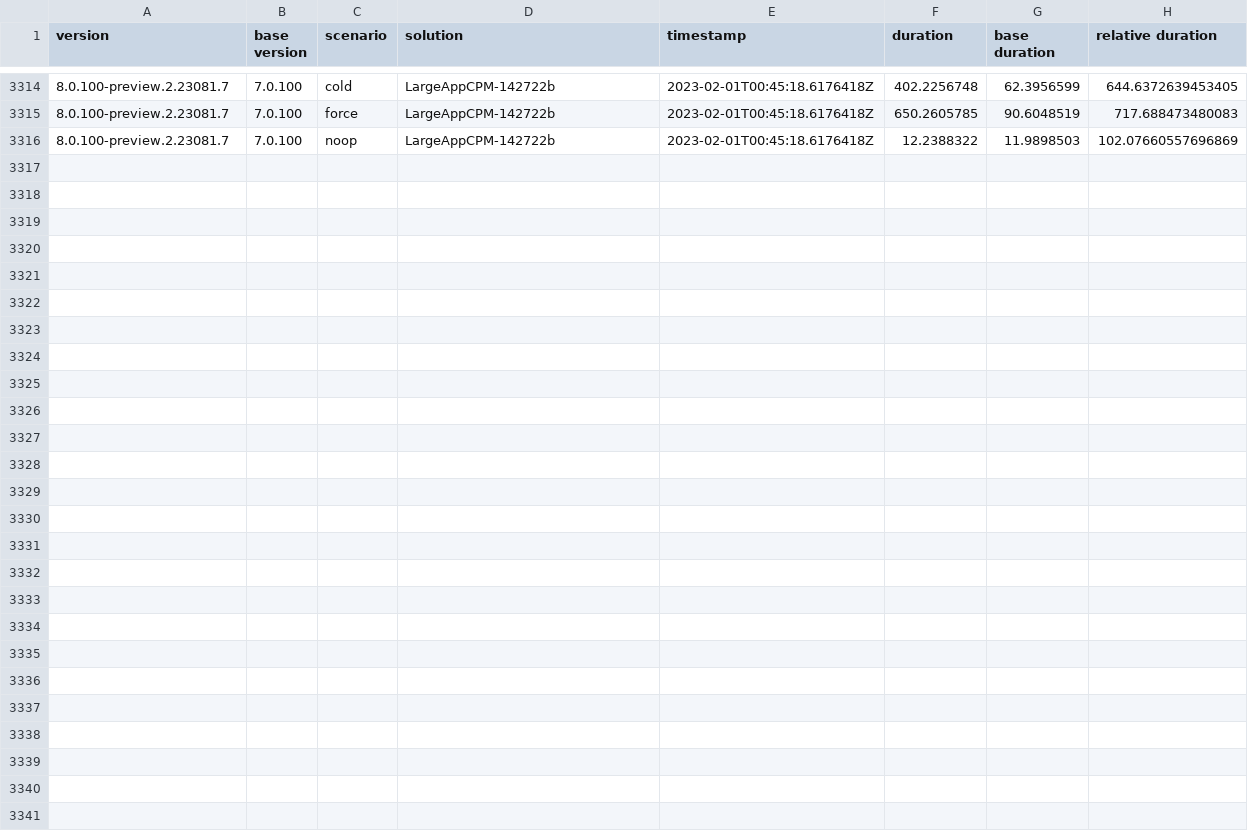
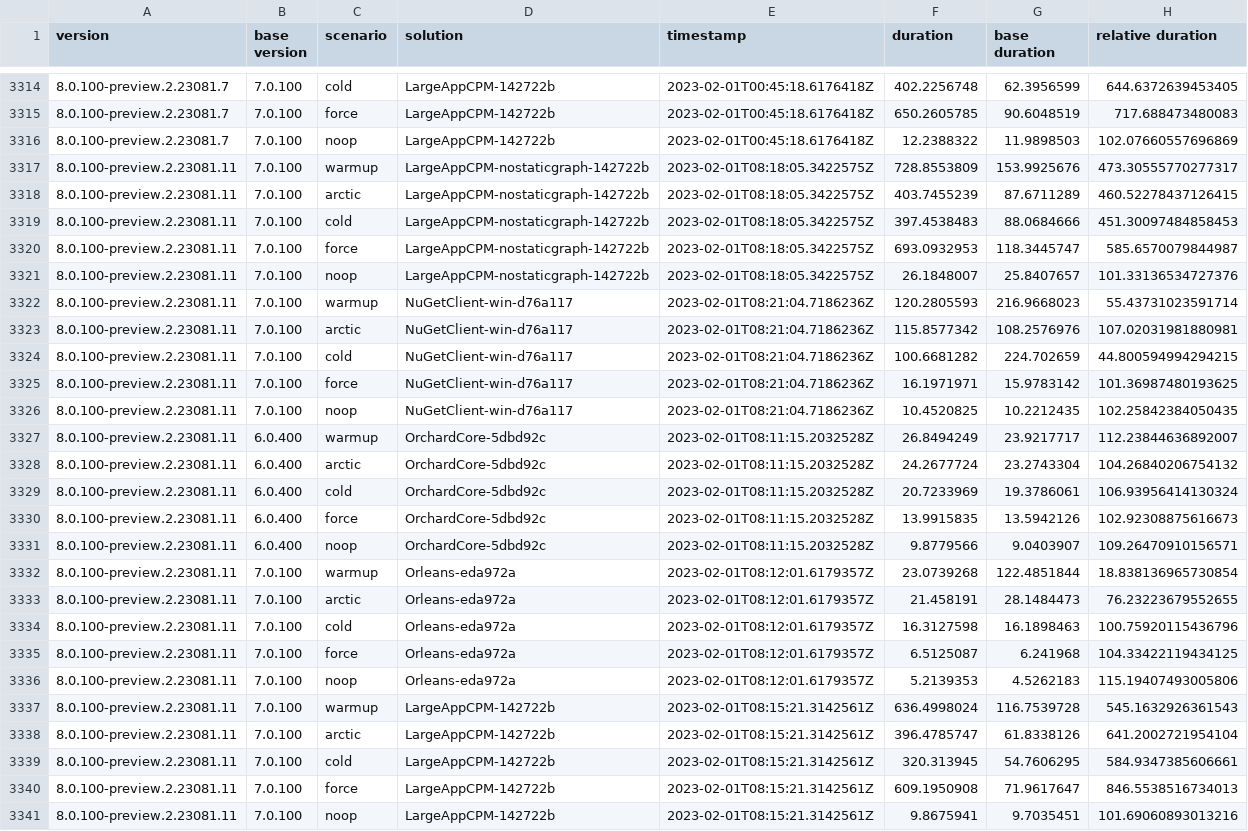
Before and after one commit to marcin-krystianc/NuPerfMonitor, a CSV file: data.csv, drawn as a sheet; only a part is shown, gaps mark what is left out; the diff names each change by its address in the sheet, - before the commit and + after, or states it on an @@ line.

```diff
--- a/data.csv
+++ b/data.csv
+row 3317: 8.0.100-preview.2.23081.11 | 7.0.100 | warmup | LargeAppCPM-nostaticgraph-142722b | 2023-02-01T08:18:05.3422575Z | 728.8553809 | 153.9925676 | 473.30555770277317
+row 3318: 8.0.100-preview.2.23081.11 | 7.0.100 | arctic | LargeAppCPM-nostaticgraph-142722b | 2023-02-01T08:18:05.3422575Z | 403.7455239 | 87.6711289 | 460.52278437126415
+row 3319: 8.0.100-preview.2.23081.11 | 7.0.100 | cold | LargeAppCPM-nostaticgraph-142722b | 2023-02-01T08:18:05.3422575Z | 397.4538483 | 88.0684666 | 451.30097484858453
+row 3320: 8.0.100-preview.2.23081.11 | 7.0.100 | force | LargeAppCPM-nostaticgraph-142722b | 2023-02-01T08:18:05.3422575Z | 693.0932953 | 118.3445747 | 585.6570079844987
+row 3321: 8.0.100-preview.2.23081.11 | 7.0.100 | noop | LargeAppCPM-nostaticgraph-142722b | 2023-02-01T08:18:05.3422575Z | 26.1848007 | 25.8407657 | 101.33136534727376
+row 3322: 8.0.100-preview.2.23081.11 | 7.0.100 | warmup | NuGetClient-win-d76a117 | 2023-02-01T08:21:04.7186236Z | 120.2805593 | 216.9668023 | 55.43731023591714
+row 3323: 8.0.100-preview.2.23081.11 | 7.0.100 | arctic | NuGetClient-win-d76a117 | 2023-02-01T08:21:04.7186236Z | 115.8577342 | 108.2576976 | 107.02031981880981
+row 3324: 8.0.100-preview.2.23081.11 | 7.0.100 | cold | NuGetClient-win-d76a117 | 2023-02-01T08:21:04.7186236Z | 100.6681282 | 224.702659 | 44.800594994294215
+row 3325: 8.0.100-preview.2.23081.11 | 7.0.100 | force | NuGetClient-win-d76a117 | 2023-02-01T08:21:04.7186236Z | 16.1971971 | 15.9783142 | 101.36987480193625
+row 3326: 8.0.100-preview.2.23081.11 | 7.0.100 | noop | NuGetClient-win-d76a117 | 2023-02-01T08:21:04.7186236Z | 10.4520825 | 10.2212435 | 102.25842384050435
+row 3327: 8.0.100-preview.2.23081.11 | 6.0.400 | warmup | OrchardCore-5dbd92c | 2023-02-01T08:11:15.2032528Z | 26.8494249 | 23.9217717 | 112.23844636892007
+row 3328: 8.0.100-preview.2.23081.11 | 6.0.400 | arctic | OrchardCore-5dbd92c | 2023-02-01T08:11:15.2032528Z | 24.2677724 | 23.2743304 | 104.26840206754132
+row 3329: 8.0.100-preview.2.23081.11 | 6.0.400 | cold | OrchardCore-5dbd92c | 2023-02-01T08:11:15.2032528Z | 20.7233969 | 19.3786061 | 106.93956414130324
+row 3330: 8.0.100-preview.2.23081.11 | 6.0.400 | force | OrchardCore-5dbd92c | 2023-02-01T08:11:15.2032528Z | 13.9915835 | 13.5942126 | 102.92308875616673
+row 3331: 8.0.100-preview.2.23081.11 | 6.0.400 | noop | OrchardCore-5dbd92c | 2023-02-01T08:11:15.2032528Z | 9.8779566 | 9.0403907 | 109.26470910156571
+row 3332: 8.0.100-preview.2.23081.11 | 7.0.100 | warmup | Orleans-eda972a | 2023-02-01T08:12:01.6179357Z | 23.0739268 | 122.4851844 | 18.838136965730854
+row 3333: 8.0.100-preview.2.23081.11 | 7.0.100 | arctic | Orleans-eda972a | 2023-02-01T08:12:01.6179357Z | 21.458191 | 28.1484473 | 76.23223679552655
+row 3334: 8.0.100-preview.2.23081.11 | 7.0.100 | cold | Orleans-eda972a | 2023-02-01T08:12:01.6179357Z | 16.3127598 | 16.1898463 | 100.75920115436796
+row 3335: 8.0.100-preview.2.23081.11 | 7.0.100 | force | Orleans-eda972a | 2023-02-01T08:12:01.6179357Z | 6.5125087 | 6.241968 | 104.33422119434125
+row 3336: 8.0.100-preview.2.23081.11 | 7.0.100 | noop | Orleans-eda972a | 2023-02-01T08:12:01.6179357Z | 5.2139353 | 4.5262183 | 115.19407493005806
+row 3337: 8.0.100-preview.2.23081.11 | 7.0.100 | warmup | LargeAppCPM-142722b | 2023-02-01T08:15:21.3142561Z | 636.4998024 | 116.7539728 | 545.1632926361543
+row 3338: 8.0.100-preview.2.23081.11 | 7.0.100 | arctic | LargeAppCPM-142722b | 2023-02-01T08:15:21.3142561Z | 396.4785747 | 61.8338126 | 641.2002721954104
+row 3339: 8.0.100-preview.2.23081.11 | 7.0.100 | cold | LargeAppCPM-142722b | 2023-02-01T08:15:21.3142561Z | 320.313945 | 54.7606295 | 584.9347385606661
+row 3340: 8.0.100-preview.2.23081.11 | 7.0.100 | force | LargeAppCPM-142722b | 2023-02-01T08:15:21.3142561Z | 609.1950908 | 71.9617647 | 846.5538516734013
+row 3341: 8.0.100-preview.2.23081.11 | 7.0.100 | noop | LargeAppCPM-142722b | 2023-02-01T08:15:21.3142561Z | 9.8675941 | 9.7035451 | 101.69060893013216
```
